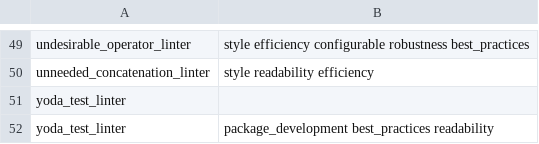
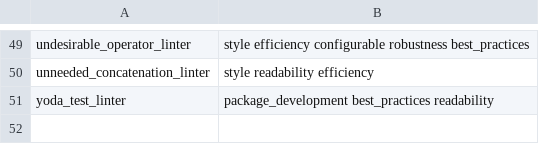
Before and after one commit to r-lib/lintr, a CSV file: inst/lintr/linters.csv, drawn as a sheet; only a part is shown, gaps mark what is left out.

```diff
--- a/inst/lintr/linters.csv
+++ b/inst/lintr/linters.csv
@@ -50,3 +50,2 @@ undesirable_operator_linter,style efficiency configurable robustness best_practi
 unneeded_concatenation_linter,style readability efficiency
-yoda_test_linter,""
 yoda_test_linter,package_development best_practices readability
```
Also changed, not shown: 2 other files.
